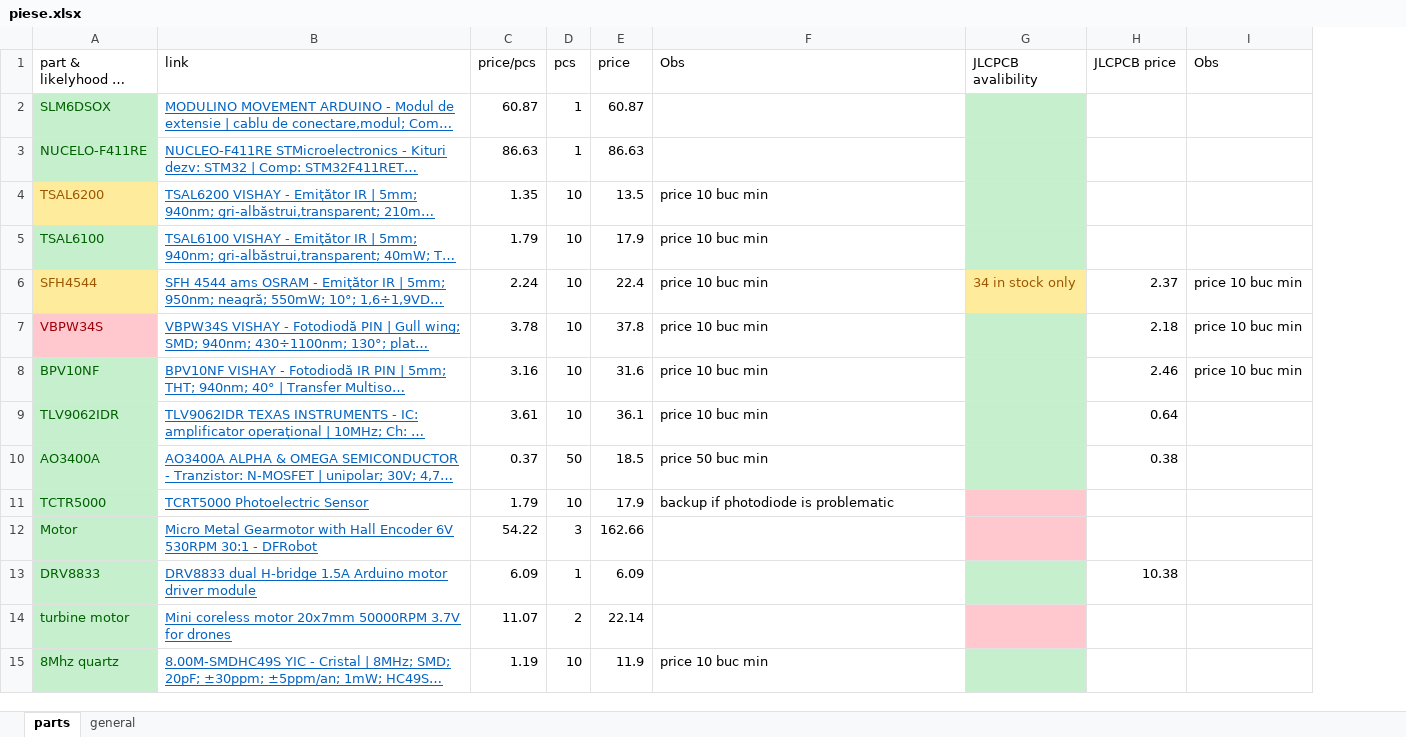
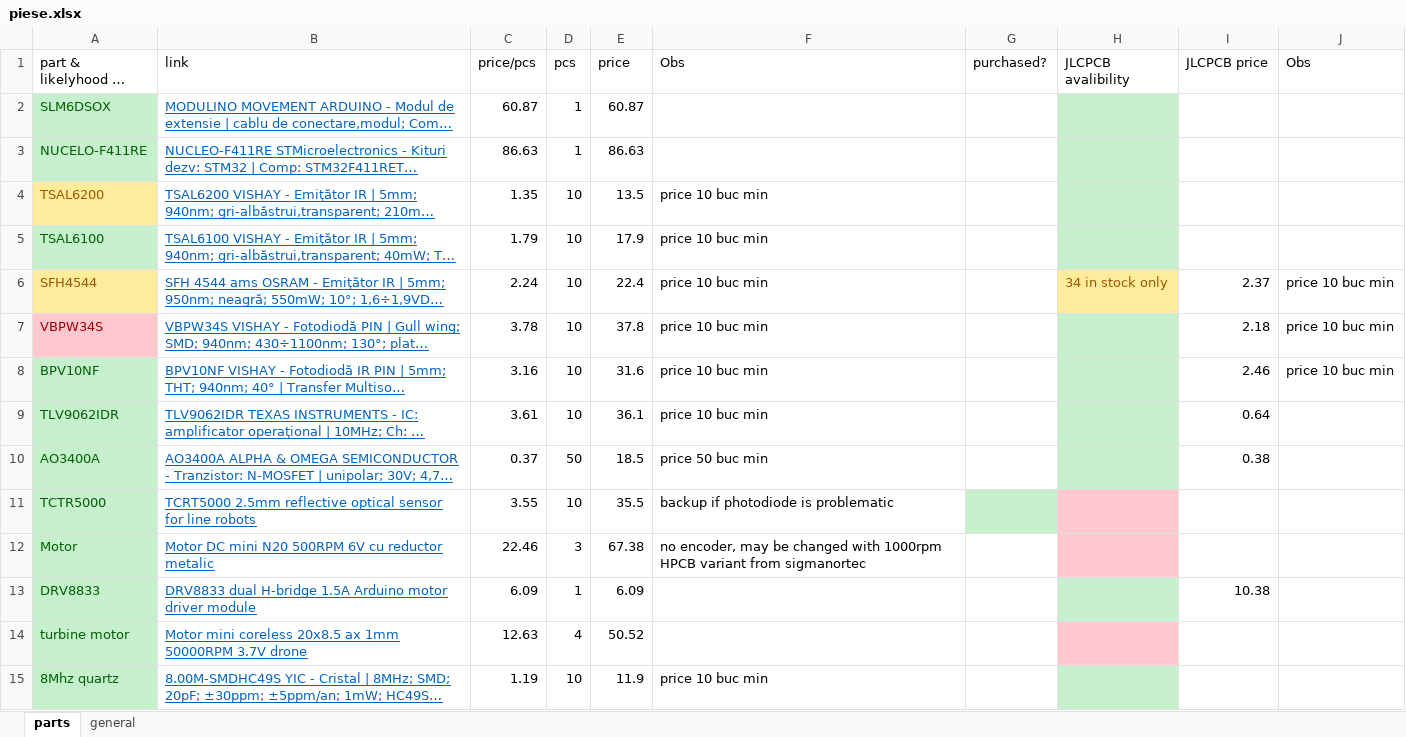
Before and after one commit to DaMon-14/Micromouse, an Excel workbook: piese.xlsx, sheet parts, drawn as a sheet; only a part is shown; long unchanged cells end in …; values as stored, in another font and other column widths than the file's, no borders; the diff covers the shown part only; the diff names each change by its address in the sheet, - before the commit and + after, or states it on an @@ line.

Commit message:
parts change

```diff
--- a/piese.xlsx (sheet parts)
+++ b/piese.xlsx (sheet parts)
+column G (purchased?), empty
-B11 (link): TCRT5000 Photoelectric Sensor
+B11 (link): TCRT5000 2.5mm reflective optical sensor for line robots
-C11 (price/pcs): 1.79
+C11 (price/pcs): 3.55
-E11 (price): 17.9
+E11 (price): 35.5
-B12 (link): Micro Metal Gearmotor with Hall Encoder 6V 530RPM 30:1 - DFRobot
+B12 (link): Motor DC mini N20 500RPM 6V cu reductor metalic
-C12 (price/pcs): 54.22
+C12 (price/pcs): 22.46
-E12 (price): 162.66
+E12 (price): 67.38
-F12 (Obs): (empty)
+F12 (Obs): no encoder, may be changed with 1000rpm HPCB variant from sigmanortec
-B14 (link): Mini coreless motor 20x7mm 50000RPM 3.7V for drones
+B14 (link): Motor mini coreless 20x8.5 ax 1mm 50000RPM 3.7V drone
-C14 (price/pcs): 11.07
+C14 (price/pcs): 12.63
-D14 (pcs): 2
+D14 (pcs): 4
-E14 (price): 22.14
+E14 (price): 50.52
```
Also changed, not shown: 11 added rows elsewhere in this sheet.
